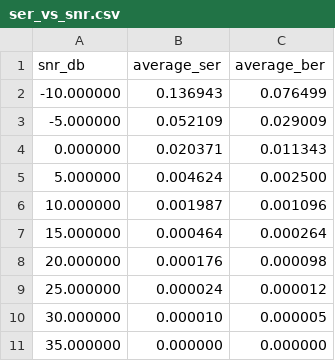
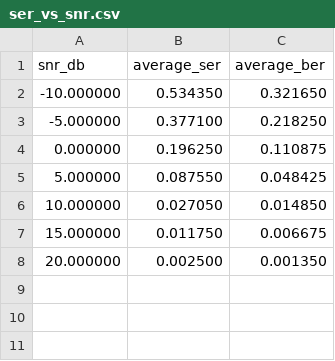
Before and after one commit to rpk226/DSP, a CSV file: ser_vs_snr.csv, drawn as a sheet.

```diff
--- a/ser_vs_snr.csv
+++ b/ser_vs_snr.csv
@@ -1,11 +1,8 @@
 snr_db,average_ser,average_ber
--10.000000,0.136943,0.076499
--5.000000,0.052109,0.029009
-0.000000,0.020371,0.011343
-5.000000,0.004624,0.002500
-10.000000,0.001987,0.001096
-15.000000,0.000464,0.000264
-20.000000,0.000176,0.000098
-25.000000,0.000024,0.000012
-30.000000,0.000010,0.000005
-35.000000,0.000000,0.000000
+-10.000000,0.534350,0.321650
+-5.000000,0.377100,0.218250
+0.000000,0.196250,0.110875
+5.000000,0.087550,0.048425
+10.000000,0.027050,0.014850
+15.000000,0.011750,0.006675
+20.000000,0.002500,0.001350
```
Also changed, not shown: 7 other files.
